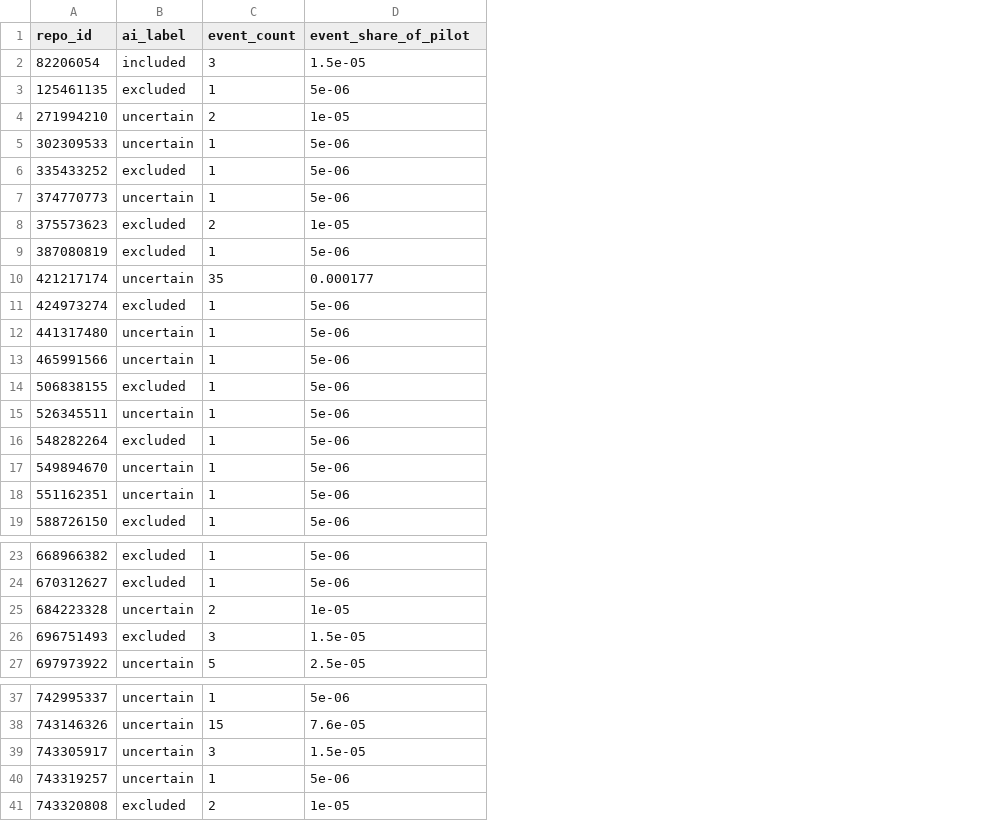
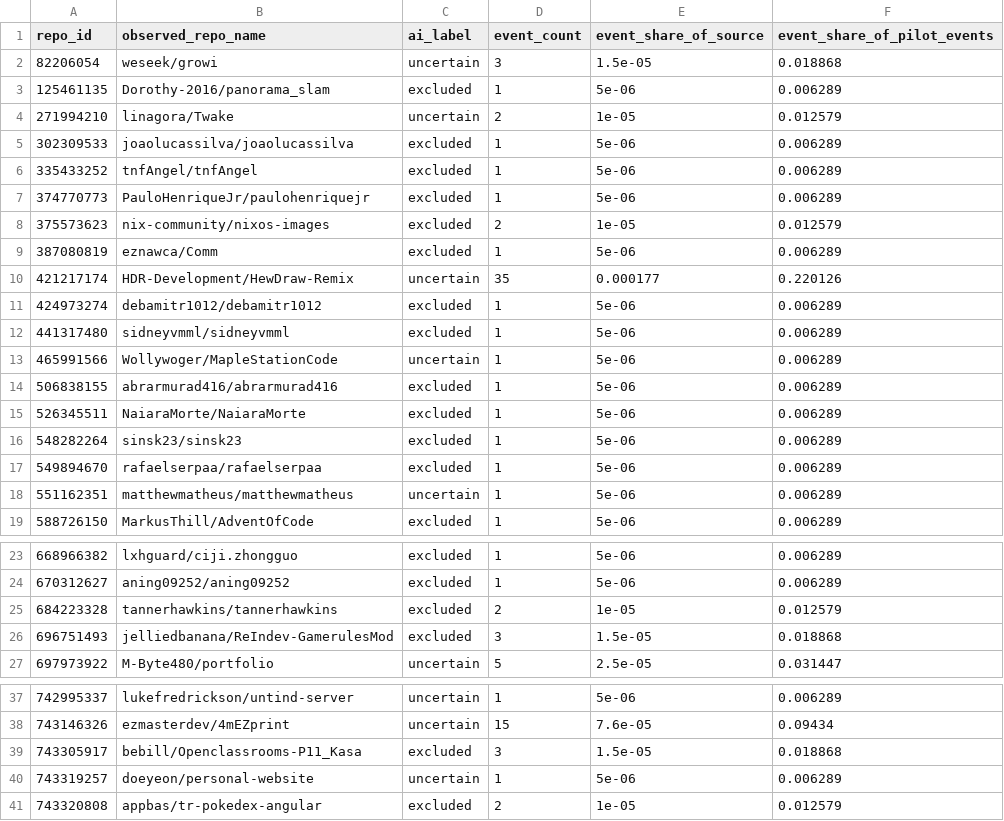
Before and after one commit to MANHO219/github_activity_analyze_project, a CSV file: b_repo_metadata/runs/pilot_01/repo_labels_joined_events.csv, drawn as a sheet; only a part is shown, gaps mark what is left out; addresses are those after the commit; the diff covers the shown part only; the diff names each change by its address in the sheet, - before the commit and + after, or states it on an @@ line.

Commit message:
规则 v0.2、标签交接口径与两处口径修正
规则迭代（ai_rules_v0.2）
- 裸 ai/ml 从强信号降为弱信号：需描述中的佐证词（sdk/platform/model 等）才 included，
  否则记 uncertain；新增 strong/weak 词表与 corroboration_patterns
- 新增 R3b 课程作业识别：仓库名或描述命中 course/final-project/openclassrooms 等
- 新增 R3c 个人主页仓库识别：owner/repo 同名且描述与 topics 都为空
- 同一批 50 个仓库重跑：v0.1 3/22/25 → v0.2 1/30/19；11 条变化（9 标签 + 2 理由），
  与人工判断已判定行一致率 75% → 100%，无回退；逐条原因见 label_changes.csv
- 保留 v0.1 规则、标签表与对比结果，可回溯

标签交接
- 新增 LABELS.md：自动标签、人工复核、分析用标签的区别与口径
- 新增 build_analysis_labels.py：合并自动与人工，输出 ai_label_auto/manual/final 与
  label_source，默认 manual_override，可切 auto_only

API 失败重跑
- 缓存策略改为只复用 HTTP 200；404/5xx 保留证据但下次重新请求
- 新增 --reuse-failed 显式复用失败快照；补测试与 cache_retry_check.json
  （实测：43 成功命中缓存、5 个 404 重新请求，共 5 次调用）

事件占比口径
- event_share_of_pilot 拆为 event_share_of_source（分母为全表事件）与
  event_share_of_pilot_events（分母为试点事件总数），join_check 同步记录分母定义

其他
- 44 项离线测试；README/RESULTS/run_summary 更新；B 接手指南补充 v0.2 与交接入口

```diff
--- a/b_repo_metadata/runs/pilot_01/repo_labels_joined_events.csv
+++ b/b_repo_metadata/runs/pilot_01/repo_labels_joined_events.csv
+column B (observed_repo_name), rows 2-19: weseek/growi | Dorothy-2016/panorama_slam | linagora/Twake | joaolucassilva/joaolucassilva | tnfAngel/tnfAngel | PauloHenriqueJr/paulohenriquejr | nix-community/nixos-images | eznawca/Comm | HDR-Development/HewDraw-Remix | debamitr1012/debamitr1012 | sidneyvmml/sidneyvmml | Wollywoger/MapleStationCode | abrarmurad416/abrarmurad416 | NaiaraMorte/NaiaraMorte | sinsk23/sinsk23 | rafaelserpaa/rafaelserpaa | matthewmatheus/matthewmatheus | MarkusThill/AdventOfCode; rows 23-27: lxhguard/ciji.zhongguo | aning09252/aning09252 | tannerhawkins/tannerhawkins | jelliedbanana/ReIndev-GamerulesMod | M-Byte480/portfolio; rows 37-41: lukefredrickson/untind-server | ezmasterdev/4mEZprint | bebill/Openclassrooms-P11_Kasa | doeyeon/personal-website | appbas/tr-pokedex-angular
+column F (event_share_of_pilot_events), rows 2-19: 0.018868 | 0.006289 | 0.012579 | 0.006289 | 0.006289 | 0.006289 | 0.012579 | 0.006289 | 0.220126 | 0.006289 | 0.006289 | 0.006289 | 0.006289 | 0.006289 | 0.006289 | 0.006289 | 0.006289 | 0.006289; rows 23-27: 0.006289 | 0.006289 | 0.012579 | 0.018868 | 0.031447; rows 37-41: 0.006289 | 0.09434 | 0.018868 | 0.006289 | 0.012579
-E1: event_share_of_pilot
+E1: event_share_of_source
-C2 (ai_label): included
+C2 (ai_label): uncertain
-C5 (ai_label): uncertain
+C5 (ai_label): excluded
-C7 (ai_label): uncertain
+C7 (ai_label): excluded
-C12 (ai_label): uncertain
+C12 (ai_label): excluded
-C15 (ai_label): uncertain
+C15 (ai_label): excluded
-C17 (ai_label): uncertain
+C17 (ai_label): excluded
-C25 (ai_label): uncertain
+C25 (ai_label): excluded
-C39 (ai_label): uncertain
+C39 (ai_label): excluded
```
Also changed, not shown: 1 edited cell elsewhere in this file, b_repo_metadata/runs/pilot_01/repo_ai_labels.csv, 29 other files.
